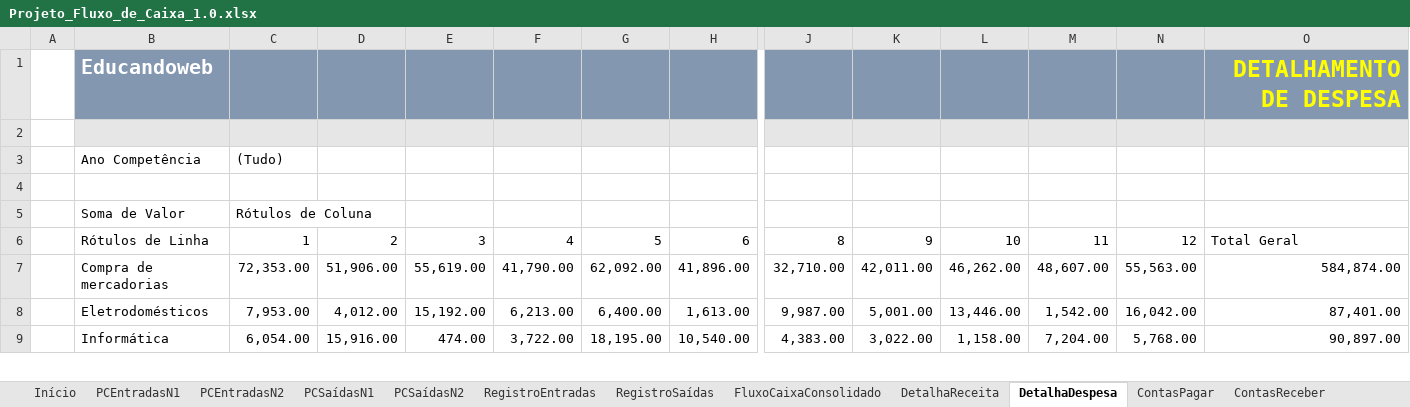
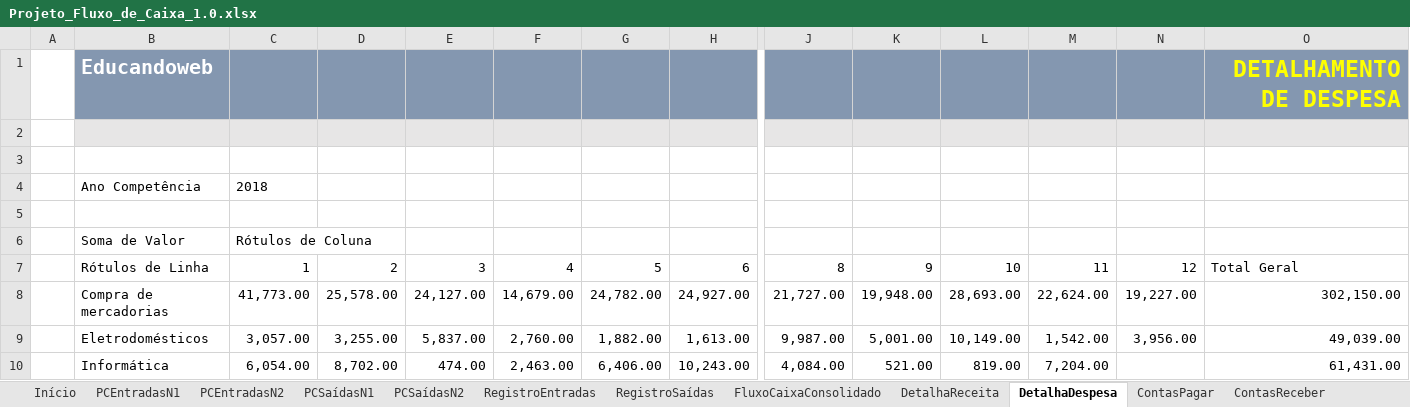
Before and after one commit to Geronimonetto/Projeto_Fluxo_Caixa, an Excel workbook: Projeto_Fluxo_de_Caixa_1.0.xlsx, sheet DetalhaDespesa, drawn as a sheet; only a part is shown, gaps mark what is left out; values as stored, in another font and other column widths than the file's, no borders; charts and pictures not drawn; addresses are those after the commit; rows hold the shown columns only; the diff covers the shown part only; the diff names each change by its address in the sheet, - before the commit and + after, or states it on an @@ line.

```diff
--- a/Projeto_Fluxo_de_Caixa_1.0.xlsx (sheet DetalhaDespesa)
+++ b/Projeto_Fluxo_de_Caixa_1.0.xlsx (sheet DetalhaDespesa)
+row 3: (empty)
-C4: (Tudo)
+C4: 2018
-C8: 72,353.00
+C8: 41,773.00
-D8: 51,906.00
+D8: 25,578.00
-E8: 55,619.00
+E8: 24,127.00
-F8: 41,790.00
+F8: 14,679.00
-G8: 62,092.00
+G8: 24,782.00
-H8: 41,896.00
+H8: 24,927.00
-J8: 32,710.00
+J8: 21,727.00
-K8: 42,011.00
+K8: 19,948.00
-L8: 46,262.00
+L8: 28,693.00
-M8: 48,607.00
+M8: 22,624.00
-N8: 55,563.00
+N8: 19,227.00
-O8: 584,874.00
+O8: 302,150.00
-C9: 7,953.00
+C9: 3,057.00
-D9: 4,012.00
+D9: 3,255.00
-E9: 15,192.00
+E9: 5,837.00
-F9: 6,213.00
+F9: 2,760.00
-G9: 6,400.00
+G9: 1,882.00
-L9: 13,446.00
+L9: 10,149.00
-N9: 16,042.00
+N9: 3,956.00
-O9: 87,401.00
+O9: 49,039.00
-D10: 15,916.00
+D10: 8,702.00
-F10: 3,722.00
+F10: 2,463.00
-G10: 18,195.00
+G10: 6,406.00
-H10: 10,540.00
+H10: 10,243.00
-J10: 4,383.00
+J10: 4,084.00
-K10: 3,022.00
+K10: 521.00
-L10: 1,158.00
+L10: 819.00
-N10: 5,768.00
+N10: (empty)
-O10: 90,897.00
+O10: 61,431.00
```
Also changed, not shown: 42 edited cells elsewhere in this sheet, sheet RegistroSaídas, sheet RegistroEntradas, sheet FluxoCaixaConsolidado, sheet ContasPagar, sheet DetalhaReceita, sheet ContasReceberVencidas, 5 more sheets, other sheet tabs, formulas that keep their value, hidden cells, charts or pictures.
